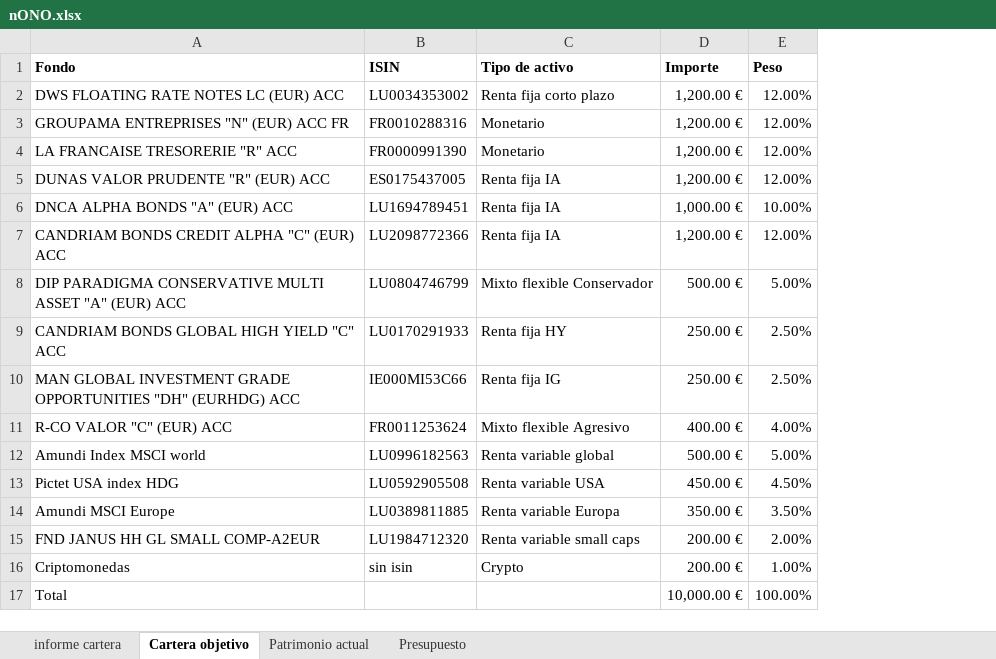
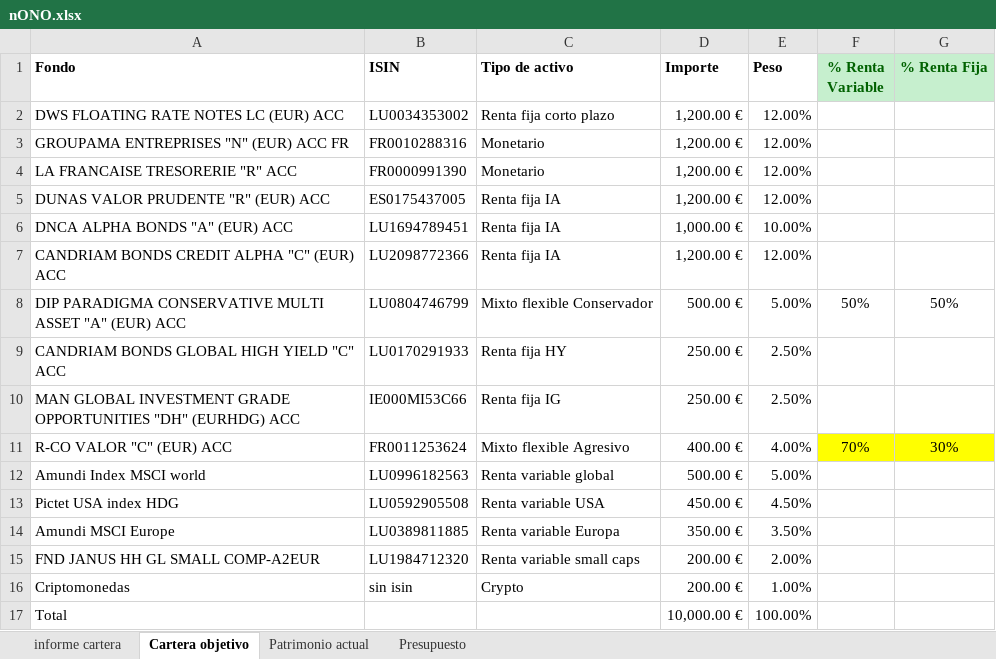
Before and after one commit to antonioalbamerida/Nono, an Excel workbook: nONO.xlsx, sheet Cartera objetivo, drawn as a sheet; values as stored, in another font and other column widths than the file's, no borders; the diff names each change by its address in the sheet, - before the commit and + after, or states it on an @@ line.

Commit message:
Add files via upload

```diff
--- a/nONO.xlsx (sheet Cartera objetivo)
+++ b/nONO.xlsx (sheet Cartera objetivo)
+column F (% Renta Variable), rows 8-11: 50% |  |  | 70%
+column G (% Renta Fija), rows 8-11: 50% |  |  | 30%
```
Also changed, not shown: sheet informe cartera.
